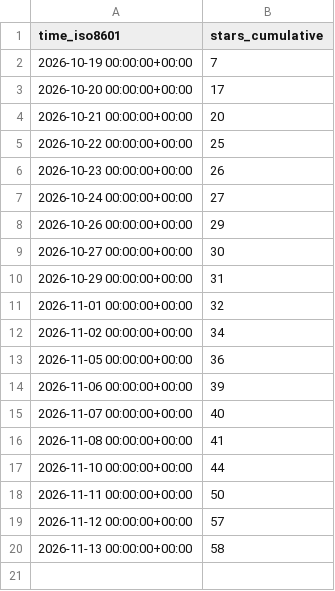
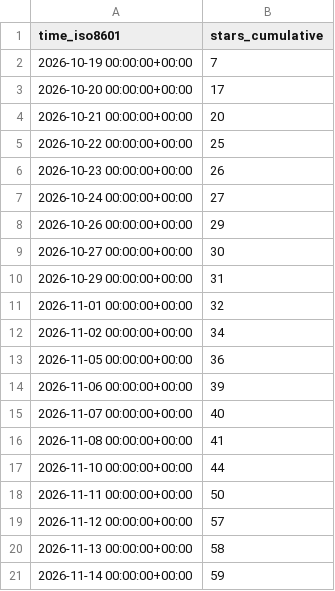
Before and after one commit to DuskXi/spaceknife-stats, a CSV file: DuskXi/SpaceKnife/ghrs-data/stargazers.csv, drawn as a sheet; the diff names each change by its address in the sheet, - before the commit and + after, or states it on an @@ line.

```diff
--- a/DuskXi/SpaceKnife/ghrs-data/stargazers.csv
+++ b/DuskXi/SpaceKnife/ghrs-data/stargazers.csv
+row 21: 2026-11-14 00:00:00+00:00 | 59
```
Also changed, not shown: 1 other file.
